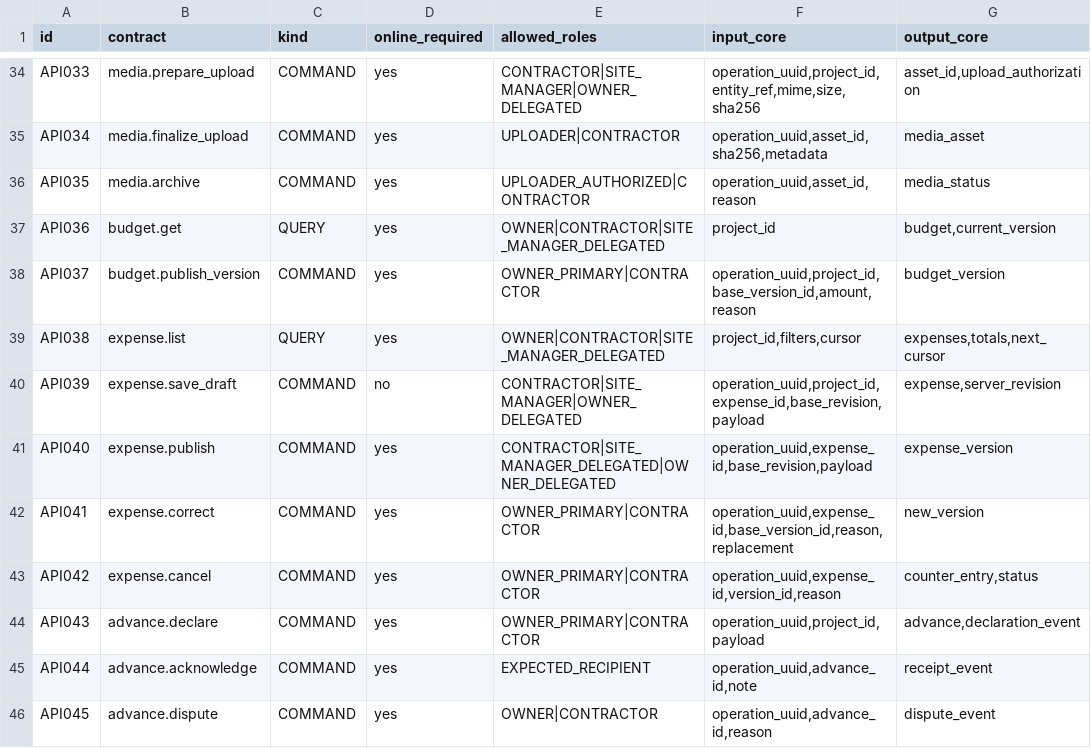
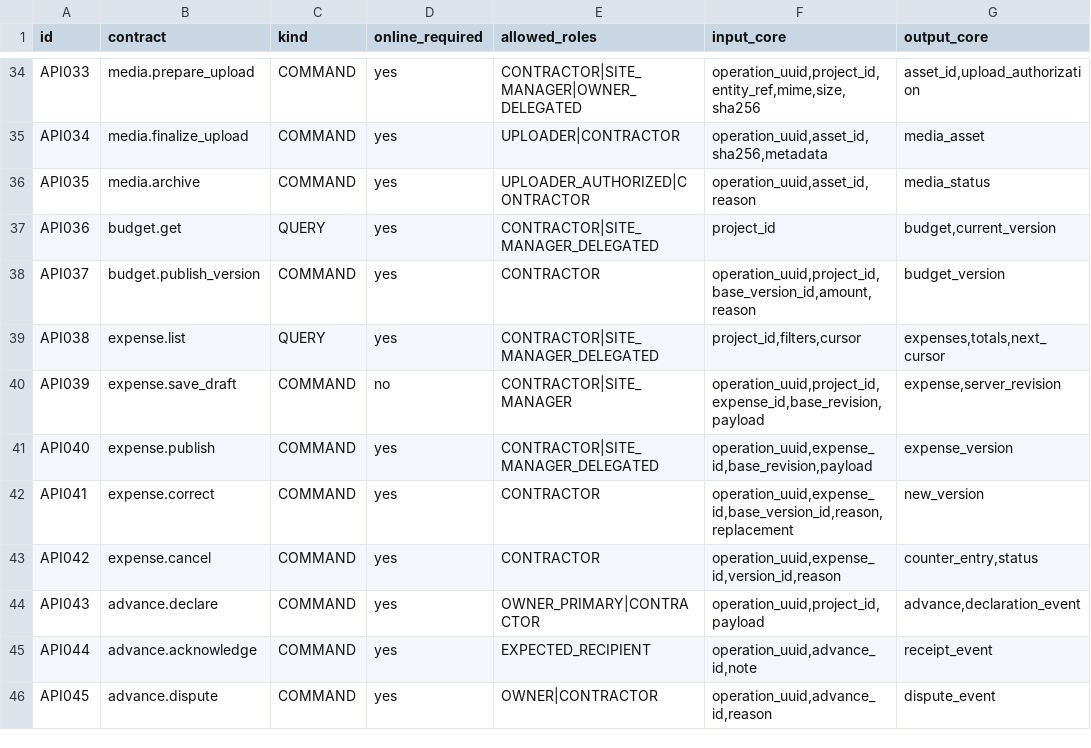
Before and after one commit to oumartata/ChantierLive, a CSV file: API_CONTRACTS.csv, drawn as a sheet; only a part is shown, gaps mark what is left out; the diff names each change by its address in the sheet, - before the commit and + after, or states it on an @@ line.

```diff
--- a/API_CONTRACTS.csv
+++ b/API_CONTRACTS.csv
-E37 (allowed_roles): OWNER|CONTRACTOR|SITE_MANAGER_DELEGATED
+E37 (allowed_roles): CONTRACTOR|SITE_MANAGER_DELEGATED
-E38 (allowed_roles): OWNER_PRIMARY|CONTRACTOR
+E38 (allowed_roles): CONTRACTOR
-E39 (allowed_roles): OWNER|CONTRACTOR|SITE_MANAGER_DELEGATED
+E39 (allowed_roles): CONTRACTOR|SITE_MANAGER_DELEGATED
-E40 (allowed_roles): CONTRACTOR|SITE_MANAGER|OWNER_DELEGATED
+E40 (allowed_roles): CONTRACTOR|SITE_MANAGER
-E41 (allowed_roles): CONTRACTOR|SITE_MANAGER_DELEGATED|OWNER_DELEGATED
+E41 (allowed_roles): CONTRACTOR|SITE_MANAGER_DELEGATED
-E42:E43 (allowed_roles): OWNER_PRIMARY|CONTRACTOR
+E42:E43 (allowed_roles): CONTRACTOR
```
Also changed, not shown: ACCEPTANCE_CRITERIA.csv, BUSINESS_RULES.csv, 8 other files.
